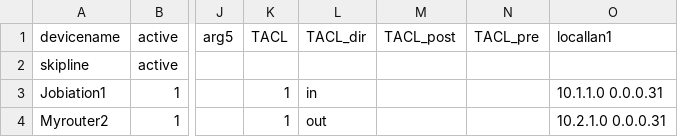
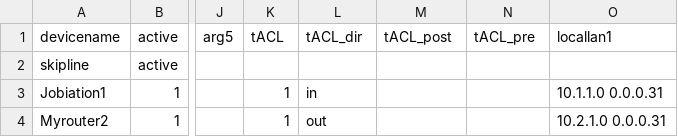
Before and after one commit to jobiation/jobiation, a CSV file: inventory.csv, drawn as a sheet; only a part is shown, gaps mark what is left out; the diff names each change by its address in the sheet, - before the commit and + after, or states it on an @@ line.

```diff
--- a/inventory.csv
+++ b/inventory.csv
-K1: TACL
+K1: tACL
-L1: TACL_dir
+L1: tACL_dir
-M1: TACL_post
+M1: tACL_post
-N1: TACL_pre
+N1: tACL_pre
```
Also changed, not shown: 11 other files.
